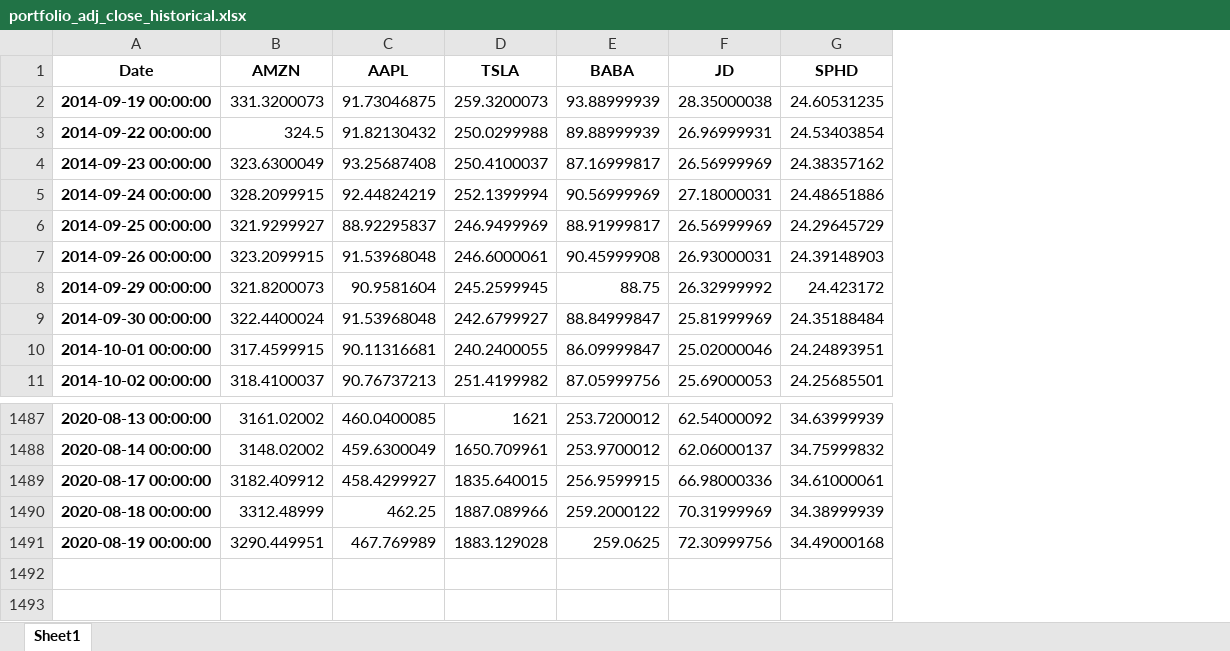
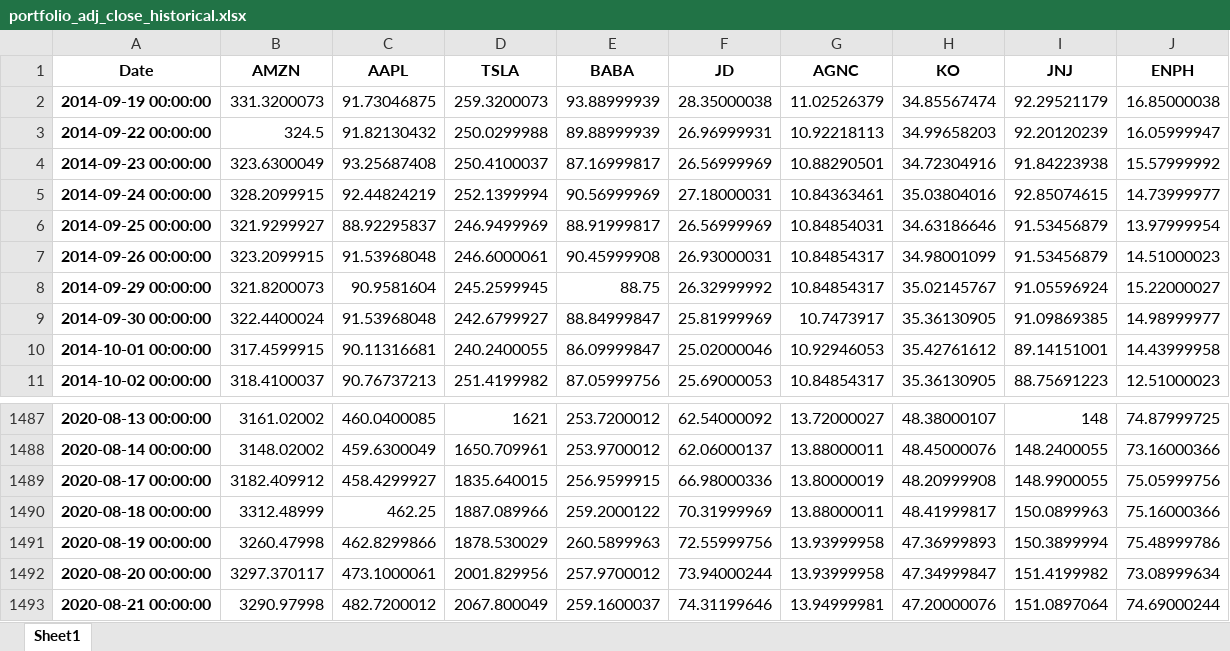
Before and after one commit to jpaguirre15/robinhood-portfolio-analysis, an Excel workbook: portfolio_adj_close_historical.xlsx, sheet Sheet1, drawn as a sheet; only a part is shown, gaps mark what is left out; values as stored, in another font and other column widths than the file's, no borders; removed rows and columns are numbered as before the commit, all else as after; the diff names each change by its address in the sheet, - before the commit and + after, or states it on an @@ line.

```diff
--- a/portfolio_adj_close_historical.xlsx (sheet Sheet1)
+++ b/portfolio_adj_close_historical.xlsx (sheet Sheet1)
-column G (SPHD), rows 2-11: 24.60531235 | 24.53403854 | 24.38357162 | 24.48651886 | 24.29645729 | 24.39148903 | 24.423172 | 24.35188484 | 24.24893951 | 24.25685501; rows 1487-1491: 34.63999939 | 34.75999832 | 34.61000061 | 34.38999939 | 34.49000168
+column G (AGNC), rows 2-11: 11.02526379 | 10.92218113 | 10.88290501 | 10.84363461 | 10.84854031 | 10.84854317 | 10.84854317 | 10.7473917 | 10.92946053 | 10.84854317; rows 1487-1491: 13.72000027 | 13.88000011 | 13.80000019 | 13.88000011 | 13.93999958
+column H (KO), rows 2-11: 34.85567474 | 34.99658203 | 34.72304916 | 35.03804016 | 34.63186646 | 34.98001099 | 35.02145767 | 35.36130905 | 35.42761612 | 35.36130905; rows 1487-1491: 48.38000107 | 48.45000076 | 48.20999908 | 48.41999817 | 47.36999893
+column I (JNJ), rows 2-11: 92.29521179 | 92.20120239 | 91.84223938 | 92.85074615 | 91.53456879 | 91.53456879 | 91.05596924 | 91.09869385 | 89.14151001 | 88.75691223; rows 1487-1491: 148 | 148.2400055 | 148.9900055 | 150.0899963 | 150.3899994
+column J (ENPH), rows 2-11: 16.85000038 | 16.05999947 | 15.57999992 | 14.73999977 | 13.97999954 | 14.51000023 | 15.22000027 | 14.98999977 | 14.43999958 | 12.51000023; rows 1487-1491: 74.87999725 | 73.16000366 | 75.05999756 | 75.16000366 | 75.48999786
-B1491 (AMZN): 3290.449951
+B1491 (AMZN): 3260.47998
-C1491 (AAPL): 467.769989
+C1491 (AAPL): 462.8299866
-D1491 (TSLA): 1883.129028
+D1491 (TSLA): 1878.530029
-E1491 (BABA): 259.0625
+E1491 (BABA): 260.5899963
-F1491 (JD): 72.30999756
+F1491 (JD): 72.55999756
+row 1492: 2020-08-20 00:00:00 | 3297.370117 | 473.1000061 | 2001.829956 | 257.9700012 | 73.94000244 | 13.93999958 | 47.34999847 | 151.4199982 | 73.08999634
+row 1493: 2020-08-21 00:00:00 | 3290.97998 | 482.7200012 | 2067.800049 | 259.1600037 | 74.31199646 | 13.94999981 | 47.20000076 | 151.0897064 | 74.69000244
```
Also changed, not shown: portfolio.xlsx, portfolio_roi.xlsx, 4 other files.
